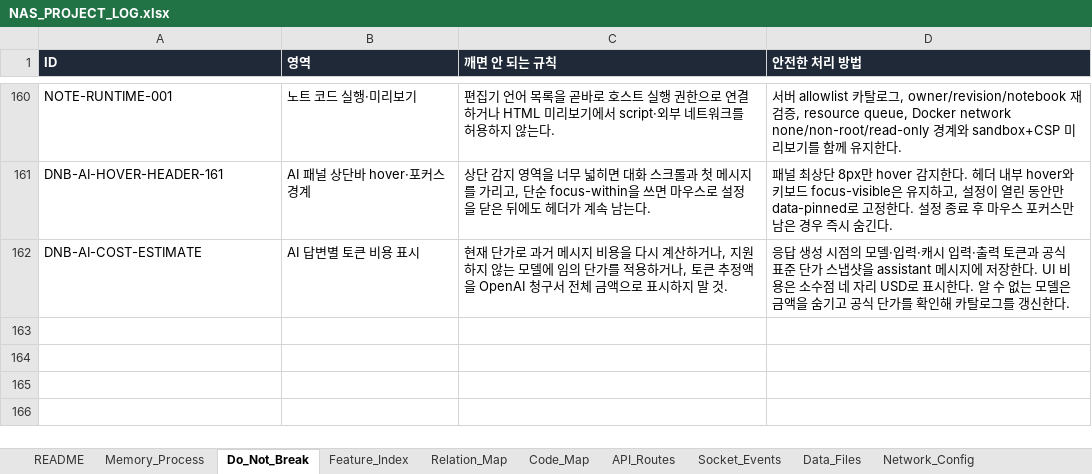
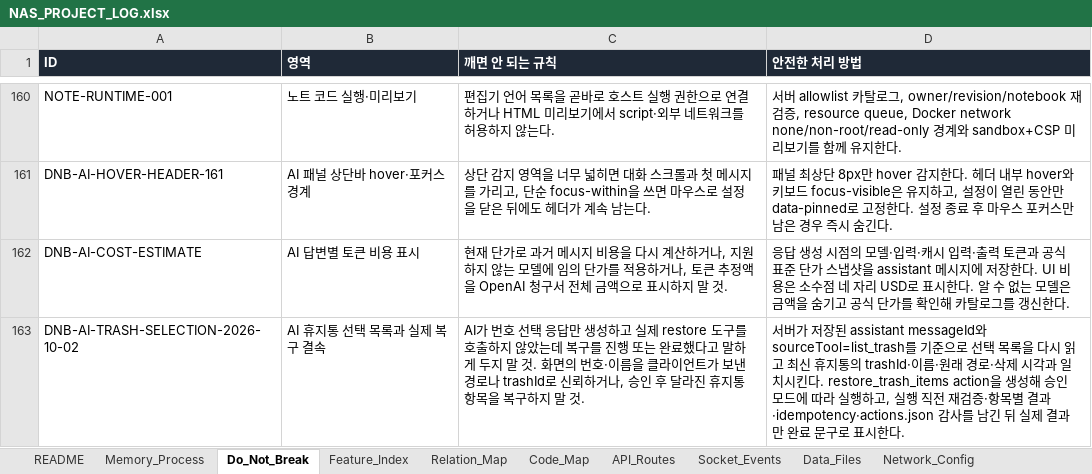
Before and after one commit to CLim020924/NAS_dev, an Excel workbook: docs/NAS_PROJECT_LOG.xlsx, sheet Do_Not_Break, drawn as a sheet; only a part is shown, gaps mark what is left out; values as stored, in another font and other column widths than the file's, no borders; the diff names each change by its address in the sheet, - before the commit and + after, or states it on an @@ line.

Commit message:
Record AI trash restore deployment verification

```diff
--- a/docs/NAS_PROJECT_LOG.xlsx (sheet Do_Not_Break)
+++ b/docs/NAS_PROJECT_LOG.xlsx (sheet Do_Not_Break)
+row 163: DNB-AI-TRASH-SELECTION-2026-10-02 | AI 휴지통 선택 목록과 실제 복구 결속 | AI가 번호 선택 응답만 생성하고 실제 restore 도구를 호출하지 않았는데 복구를 진행 또는 완료했다고 말하게 두지 말 것. 화면의 번호·이름을 클라이언트가 보낸 경로나 trashId로 신뢰하거나, 승인 후 달라진 휴지통 항목을 복구하지 말 것. | 서버가 저장된 assistant messageId와 sourceTool=list_trash를 기준으로 선택 목록을 다시 읽고 최신 휴지통의 trashId·이름·원래 경로·삭제 시각과 일치시킨다. restore_trash_items action을 생성해 승인 모드에 따라 실행하고, 실행 직전 재검증·항목별 결과·idempotency·actions.json 감사를 남긴 뒤 실제 결과만 완료 문구로 표시한다.
```
Also changed, not shown: sheet Patch_Log, sheet Generated_Check, sheet Feature_Index, sheet Relation_Map, sheet Code_Map, sheet Request_Archive, 1 other file.
